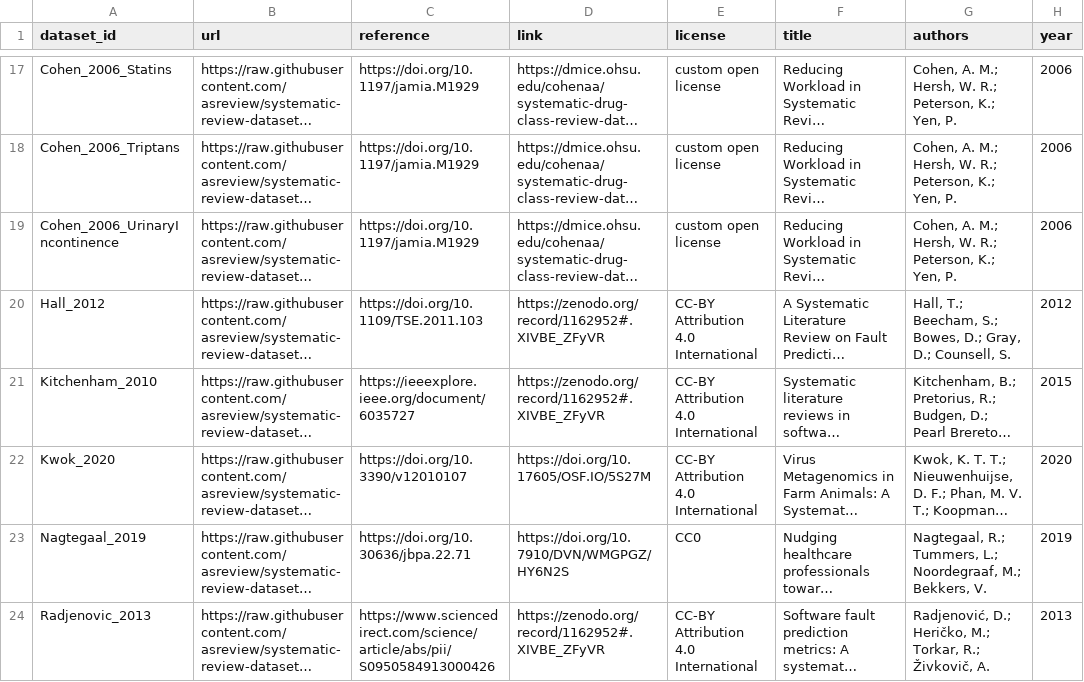
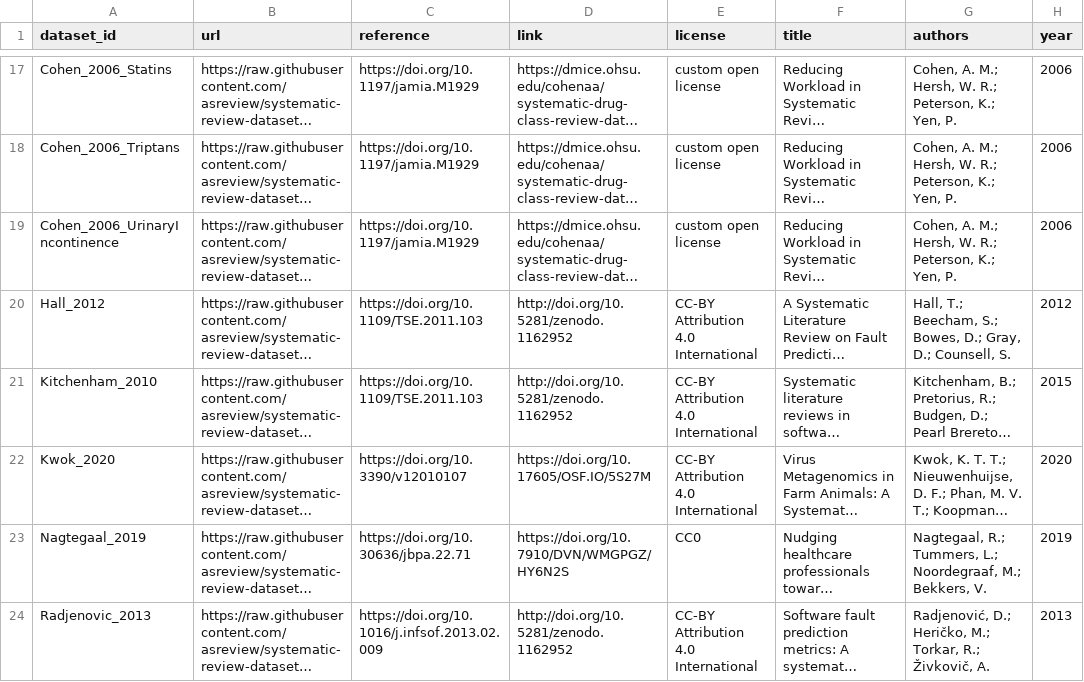
Before and after one commit to asreview/synergy-dataset, a CSV file: index.csv, drawn as a sheet; only a part is shown, gaps mark what is left out; long unchanged cells end in …; the diff covers the shown part only; the diff names each change by its address in the sheet, - before the commit and + after, or states it on an @@ line.

```diff
--- a/index.csv
+++ b/index.csv
-D20:D21 (link): https://zenodo.org/record/1162952#.XIVBE_ZFyVR
+D20:D21 (link): http://doi.org/10.5281/zenodo.1162952
-C21 (reference): https://ieeexplore.ieee.org/document/6035727
+C21 (reference): https://doi.org/10.1109/TSE.2011.103
-C24 (reference): https://www.sciencedirect.com/science/article/abs/pii/S0950584913000426
+C24 (reference): https://doi.org/10.1016/j.infsof.2013.02.009
-D24 (link): https://zenodo.org/record/1162952#.XIVBE_ZFyVR
+D24 (link): http://doi.org/10.5281/zenodo.1162952
```
Also changed, not shown: 6 edited cells elsewhere in this file, 2 other files.
